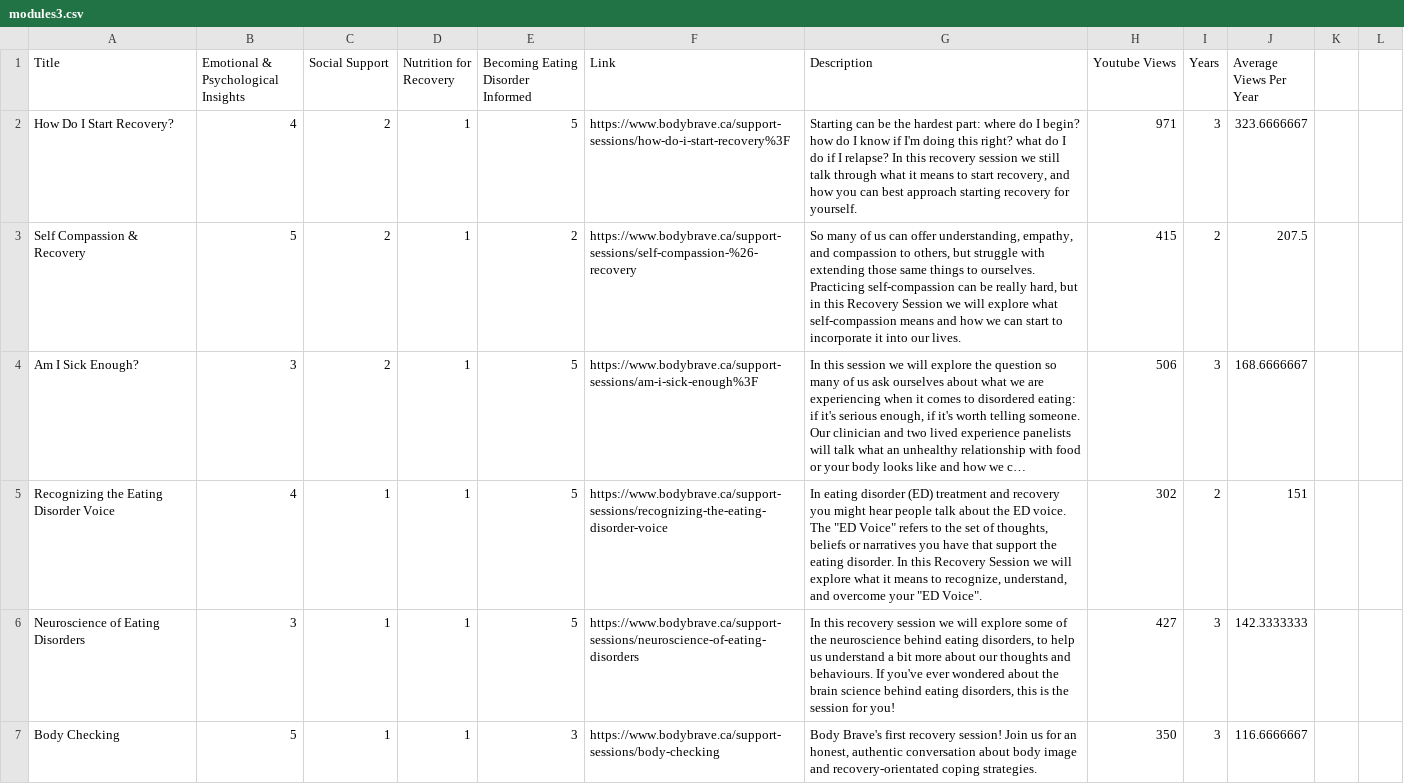
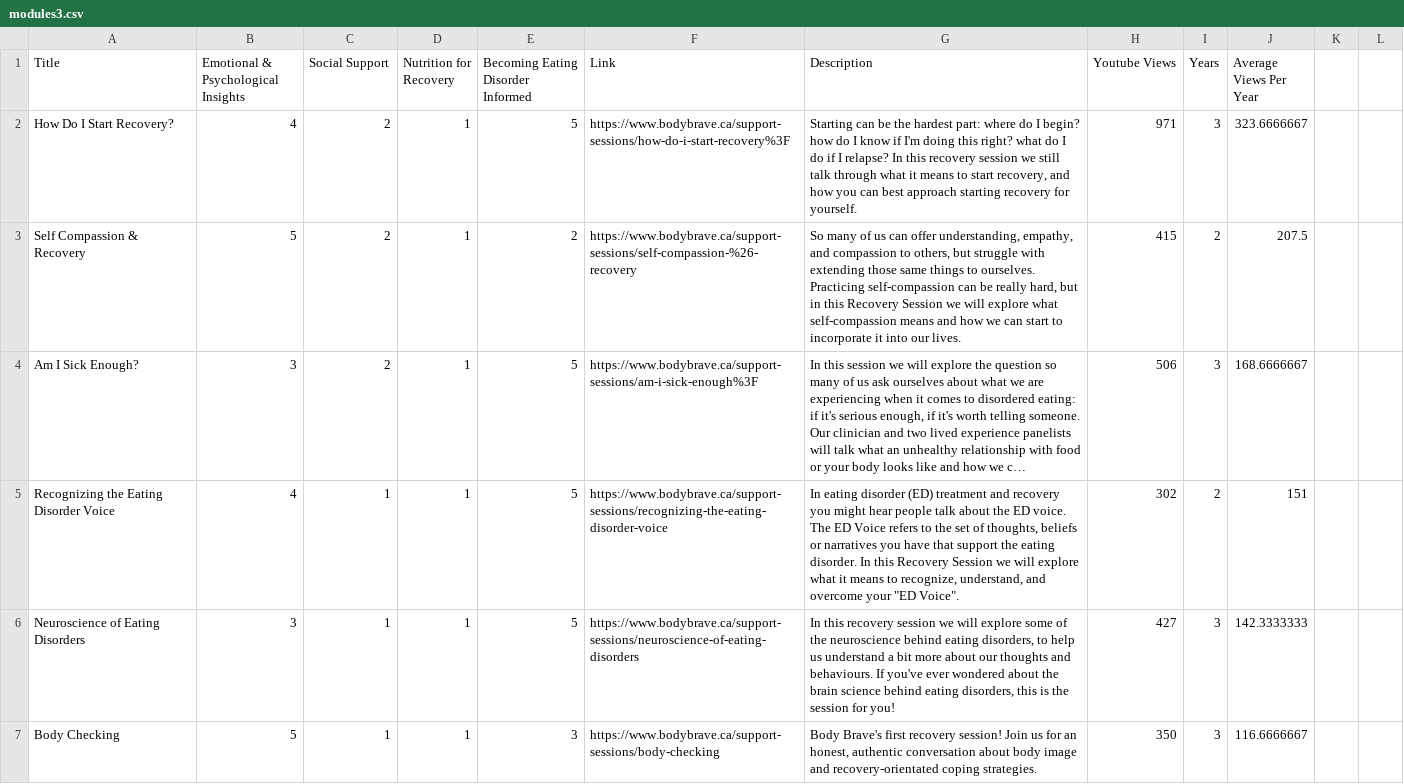
Before and after one commit to RandomFrisbee55/render_test, a CSV file: modules3.csv, drawn as a sheet; only a part is shown; long unchanged cells end in …; the diff covers the shown part only; the diff names each change by its address in the sheet, - before the commit and + after, or states it on an @@ line.

Commit message:
Update modules3.csv

```diff
--- a/modules3.csv
+++ b/modules3.csv
-G5 (Description): …voice. The "ED Voice" refers to…
+G5 (Description): …voice. The ED Voice refers to…
```
Also changed, not shown: 8 edited cells elsewhere in this file.
